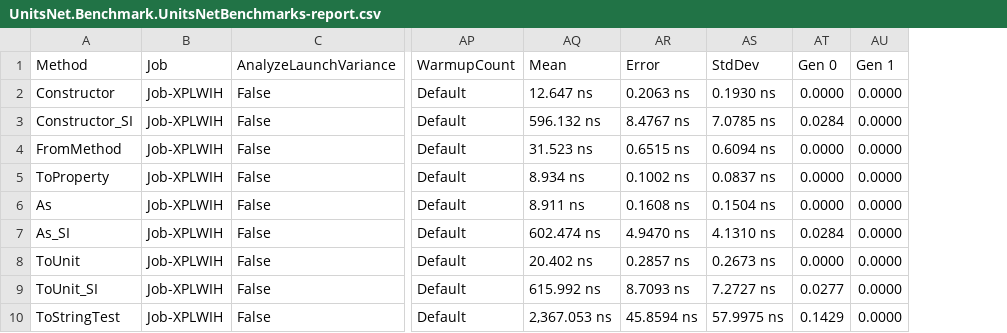
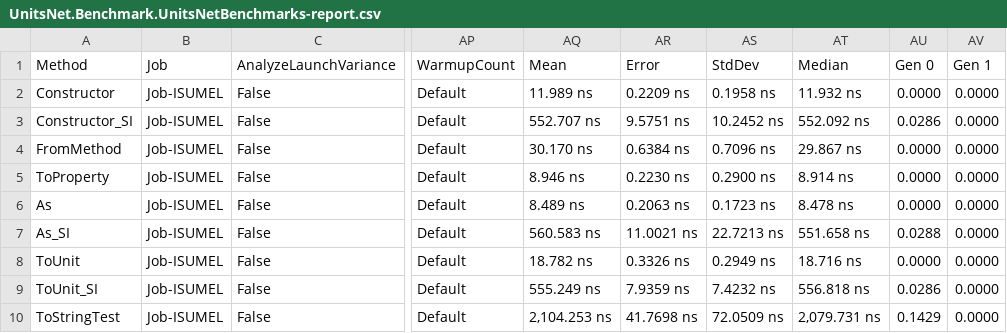
Before and after one commit to angularsen/UnitsNet, a CSV file: benchmarks/netcoreapp21/results/UnitsNet.Benchmark.UnitsNetBenchmarks-report.csv, drawn as a sheet; only a part is shown, gaps mark what is left out; addresses are those after the commit; the diff covers the shown part only; the diff names each change by its address in the sheet, - before the commit and + after, or states it on an @@ line.

Commit message:
Automatic benchmark generation for cbbaf4782a0af1d1726f63a215d480de6f0cd87a

```diff
--- a/benchmarks/netcoreapp21/results/UnitsNet.Benchmark.UnitsNetBenchmarks-report.csv
+++ b/benchmarks/netcoreapp21/results/UnitsNet.Benchmark.UnitsNetBenchmarks-report.csv
+column AT (Median), rows 2-10: 11.932 ns | 552.092 ns | 29.867 ns | 8.914 ns | 8.478 ns | 551.658 ns | 18.716 ns | 556.818 ns | 2,079.731 ns
-B2:B10 (Job): Job-XPLWIH
+B2:B10 (Job): Job-ISUMEL
-AQ2 (Mean): 12.647 ns
+AQ2 (Mean): 11.989 ns
-AR2 (Error): 0.2063 ns
+AR2 (Error): 0.2209 ns
-AS2 (StdDev): 0.1930 ns
+AS2 (StdDev): 0.1958 ns
-AQ3 (Mean): 596.132 ns
+AQ3 (Mean): 552.707 ns
-AR3 (Error): 8.4767 ns
+AR3 (Error): 9.5751 ns
-AS3 (StdDev): 7.0785 ns
+AS3 (StdDev): 10.2452 ns
-AU3 (Gen 0): 0.0284
+AU3 (Gen 0): 0.0286
-AQ4 (Mean): 31.523 ns
+AQ4 (Mean): 30.170 ns
-AR4 (Error): 0.6515 ns
+AR4 (Error): 0.6384 ns
-AS4 (StdDev): 0.6094 ns
+AS4 (StdDev): 0.7096 ns
-AQ5 (Mean): 8.934 ns
+AQ5 (Mean): 8.946 ns
-AR5 (Error): 0.1002 ns
+AR5 (Error): 0.2230 ns
-AS5 (StdDev): 0.0837 ns
+AS5 (StdDev): 0.2900 ns
-AQ6 (Mean): 8.911 ns
+AQ6 (Mean): 8.489 ns
-AR6 (Error): 0.1608 ns
+AR6 (Error): 0.2063 ns
-AS6 (StdDev): 0.1504 ns
+AS6 (StdDev): 0.1723 ns
-AQ7 (Mean): 602.474 ns
+AQ7 (Mean): 560.583 ns
-AR7 (Error): 4.9470 ns
+AR7 (Error): 11.0021 ns
-AS7 (StdDev): 4.1310 ns
+AS7 (StdDev): 22.7213 ns
-AU7 (Gen 0): 0.0284
+AU7 (Gen 0): 0.0288
-AQ8 (Mean): 20.402 ns
+AQ8 (Mean): 18.782 ns
-AR8 (Error): 0.2857 ns
+AR8 (Error): 0.3326 ns
-AS8 (StdDev): 0.2673 ns
+AS8 (StdDev): 0.2949 ns
-AQ9 (Mean): 615.992 ns
+AQ9 (Mean): 555.249 ns
-AR9 (Error): 8.7093 ns
+AR9 (Error): 7.9359 ns
-AS9 (StdDev): 7.2727 ns
+AS9 (StdDev): 7.4232 ns
-AU9 (Gen 0): 0.0277
+AU9 (Gen 0): 0.0286
-AQ10 (Mean): 2,367.053 ns
+AQ10 (Mean): 2,104.253 ns
-AR10 (Error): 45.8594 ns
+AR10 (Error): 41.7698 ns
-AS10 (StdDev): 57.9975 ns
+AS10 (StdDev): 72.0509 ns
```
Also changed, not shown: 40 edited cells elsewhere in this file, 5 other files.
